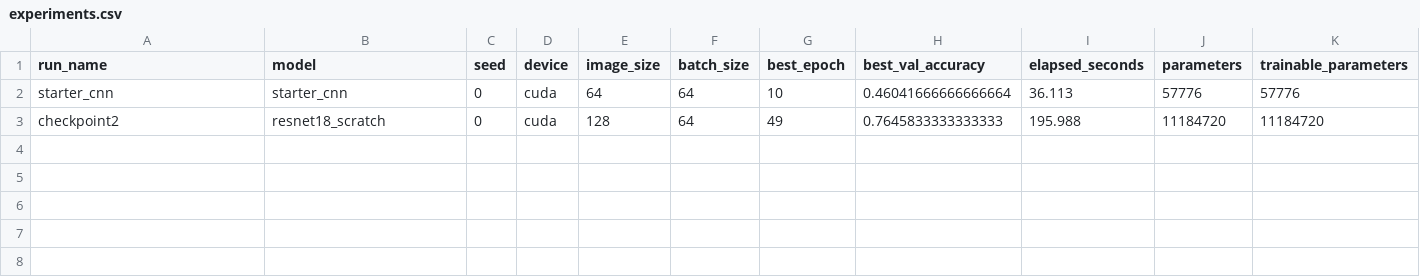
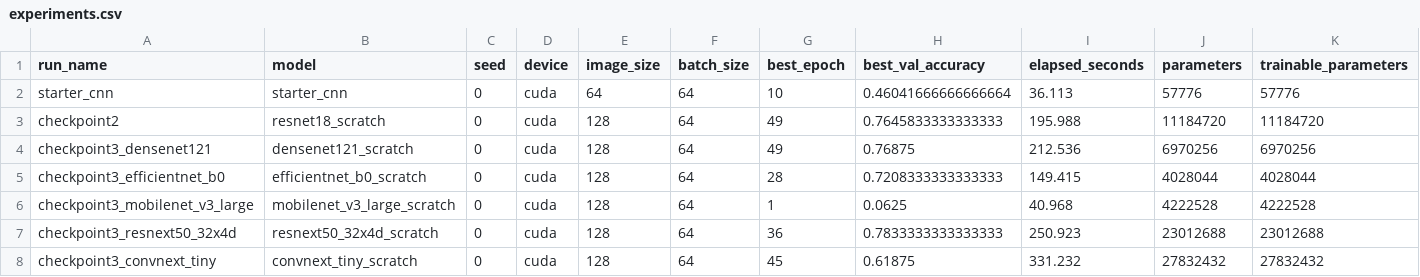
Before and after one commit to PritomKumarPaul/computer-vision-assignment1, a CSV file: results/experiments.csv, drawn as a sheet; only a part is shown; rows hold the shown columns only; the diff names each change by its address in the sheet, - before the commit and + after, or states it on an @@ line.

Commit message:
checkpoint3: compare CNN architecture families

```diff
--- a/results/experiments.csv
+++ b/results/experiments.csv
+row 4: checkpoint3_densenet121 | densenet121_scratch | 0 | cuda | 128 | 64 | 49 | 0.76875 | 212.536 | 6970256 | 6970256
+row 5: checkpoint3_efficientnet_b0 | efficientnet_b0_scratch | 0 | cuda | 128 | 64 | 28 | 0.7208333333333333 | 149.415 | 4028044 | 4028044
+row 6: checkpoint3_mobilenet_v3_large | mobilenet_v3_large_scratch | 0 | cuda | 128 | 64 | 1 | 0.0625 | 40.968 | 4222528 | 4222528
+row 7: checkpoint3_resnext50_32x4d | resnext50_32x4d_scratch | 0 | cuda | 128 | 64 | 36 | 0.7833333333333333 | 250.923 | 23012688 | 23012688
+row 8: checkpoint3_convnext_tiny | convnext_tiny_scratch | 0 | cuda | 128 | 64 | 45 | 0.61875 | 331.232 | 27832432 | 27832432
```
Also changed, not shown: 42 other files.
